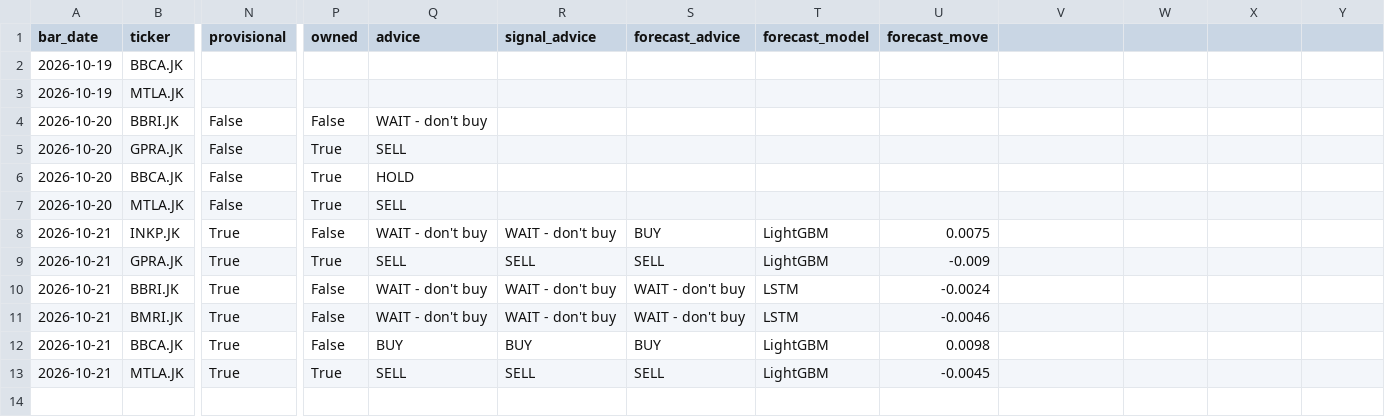
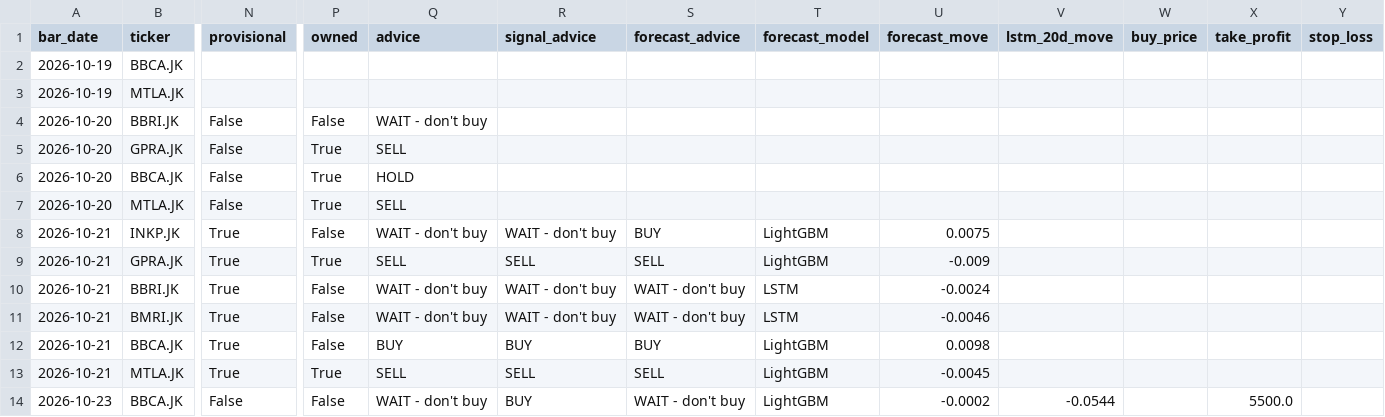
Before and after one commit to Rian021102/trading-ml, a CSV file: src/output/signals_log.csv, drawn as a sheet; only a part is shown, gaps mark what is left out; rows hold the shown columns only; the diff names each change by its address in the sheet, - before the commit and + after, or states it on an @@ line.

```diff
--- a/src/output/signals_log.csv
+++ b/src/output/signals_log.csv
-V1: (empty)
+V1: lstm_20d_move
-W1: (empty)
+W1: buy_price
-X1: (empty)
+X1: take_profit
-Y1: (empty)
+Y1: stop_loss
+row 14: 2026-10-23 | BBCA.JK | False | False | WAIT - don't buy | BUY | WAIT - don't buy | LightGBM | -0.0002 | -0.0544 |  | 5500.0
```
Also changed, not shown: src/output/forecast_log.csv.
